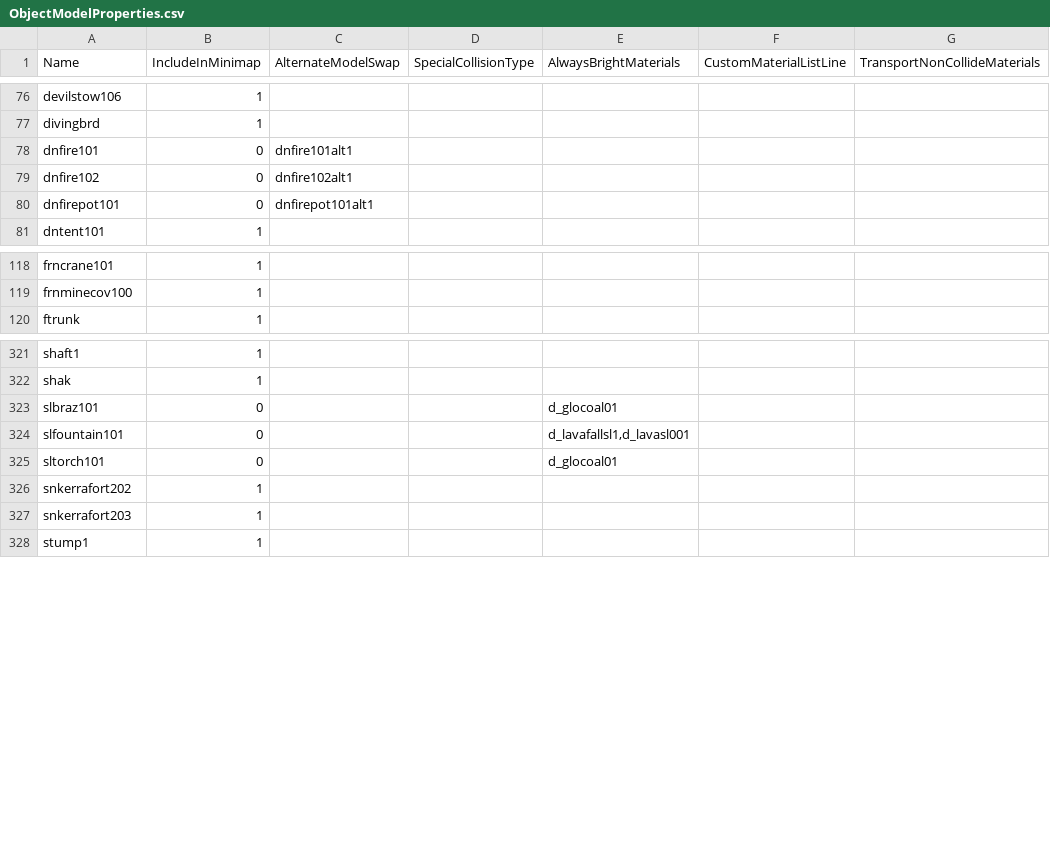
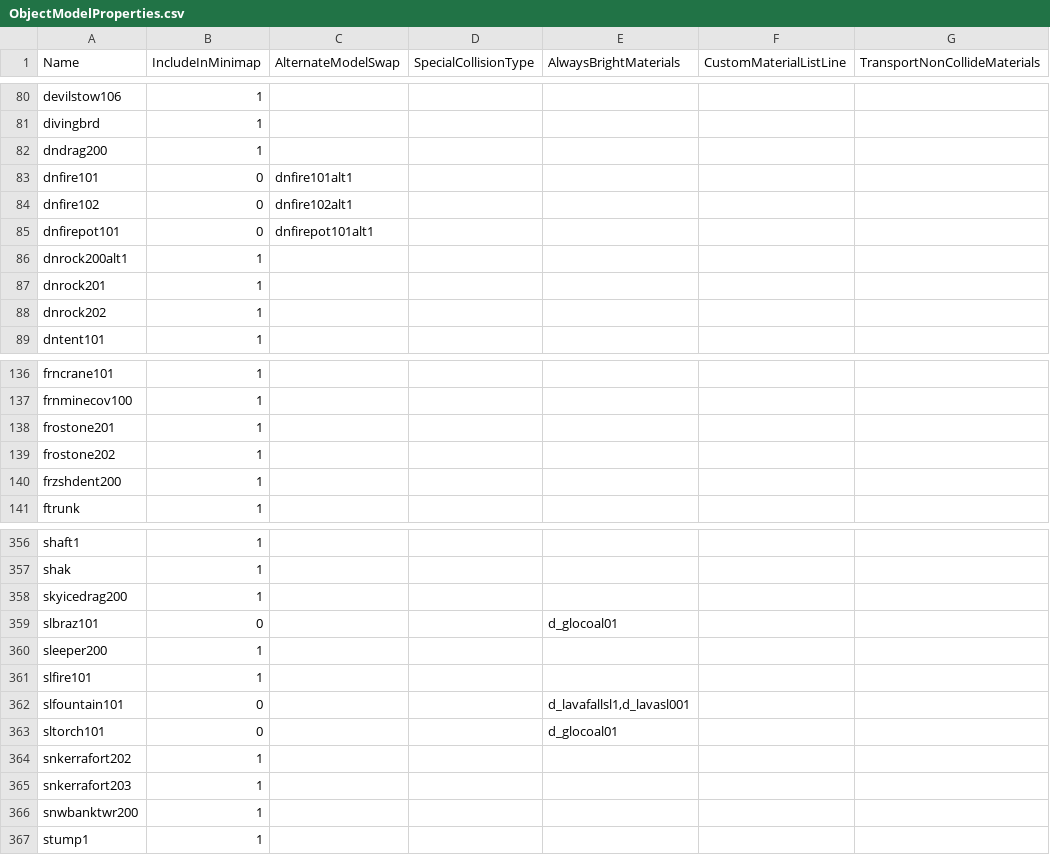
Before and after one commit to NathanHandley/EQWOWConverter, a CSV file: Assets/WorldData/ObjectModelProperties.csv, drawn as a sheet; only a part is shown, gaps mark what is left out; the diff covers the shown part only; the diff names each change by its address in the sheet, - before the commit and + after, or states it on an @@ line.

```diff
--- a/Assets/WorldData/ObjectModelProperties.csv
+++ b/Assets/WorldData/ObjectModelProperties.csv
+row 82: dndrag200 | 1
+row 86: dnrock200alt1 | 1
+row 87: dnrock201 | 1
+row 88: dnrock202 | 1
+row 138: frostone201 | 1
+row 139: frostone202 | 1
+row 140: frzshdent200 | 1
+row 358: skyicedrag200 | 1
+row 360: sleeper200 | 1
+row 361: slfire101 | 1
+row 366: snwbanktwr200 | 1
```
Also changed, not shown: 36 added rows elsewhere in this file.
